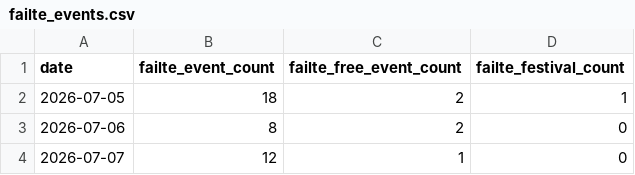
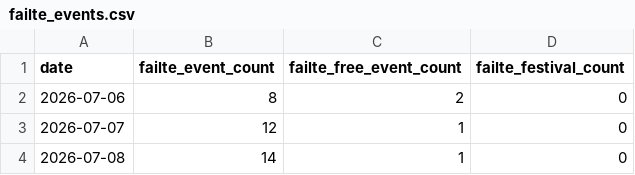
Before and after one commit to AdithKB/ODonoghuesSuffolk-Forecast, a CSV file: data/raw/failte_events.csv, drawn as a sheet; only a part is shown; the shorter side is filled out with more unchanged rows.

```diff
--- a/data/raw/failte_events.csv
+++ b/data/raw/failte_events.csv
@@ -1,3 +1,2 @@
 date,failte_event_count,failte_free_event_count,failte_festival_count
-2026-07-05,18,2,1
 2026-07-06,8,2,0
```
Also changed, not shown: data/raw/enrichment.csv, data/raw/events_enrichment.csv, 1 other file.
